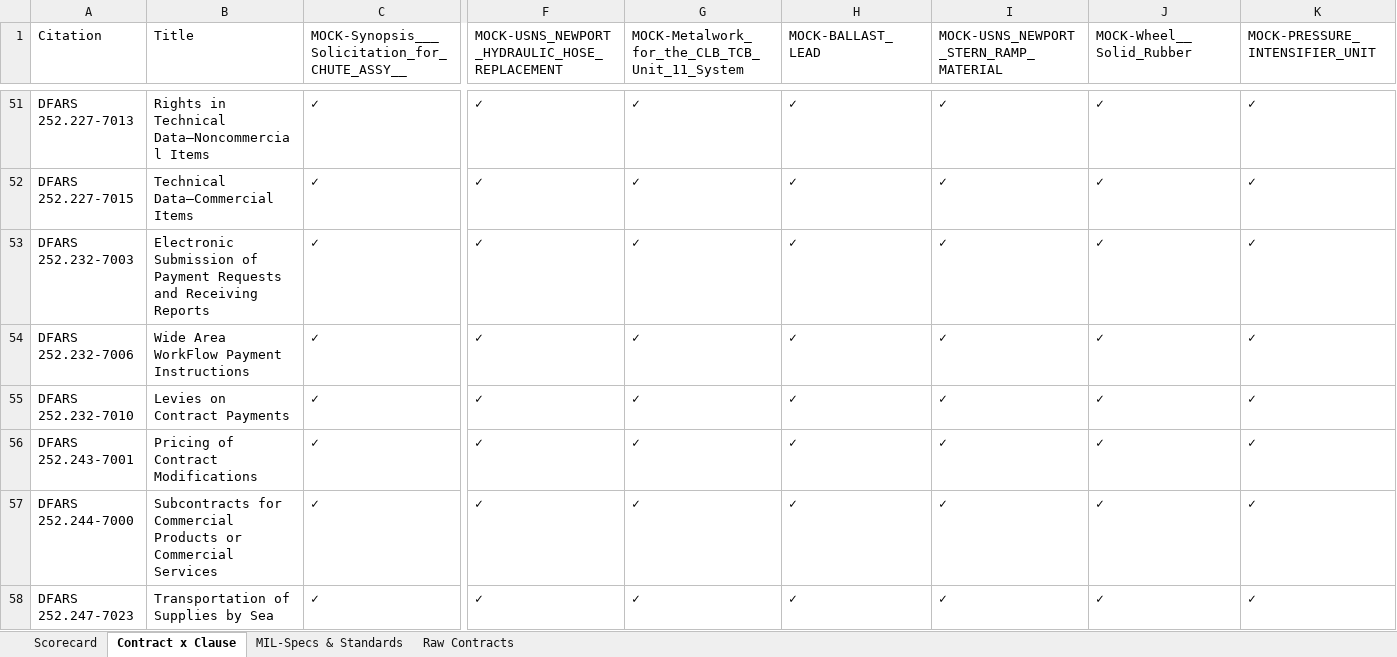
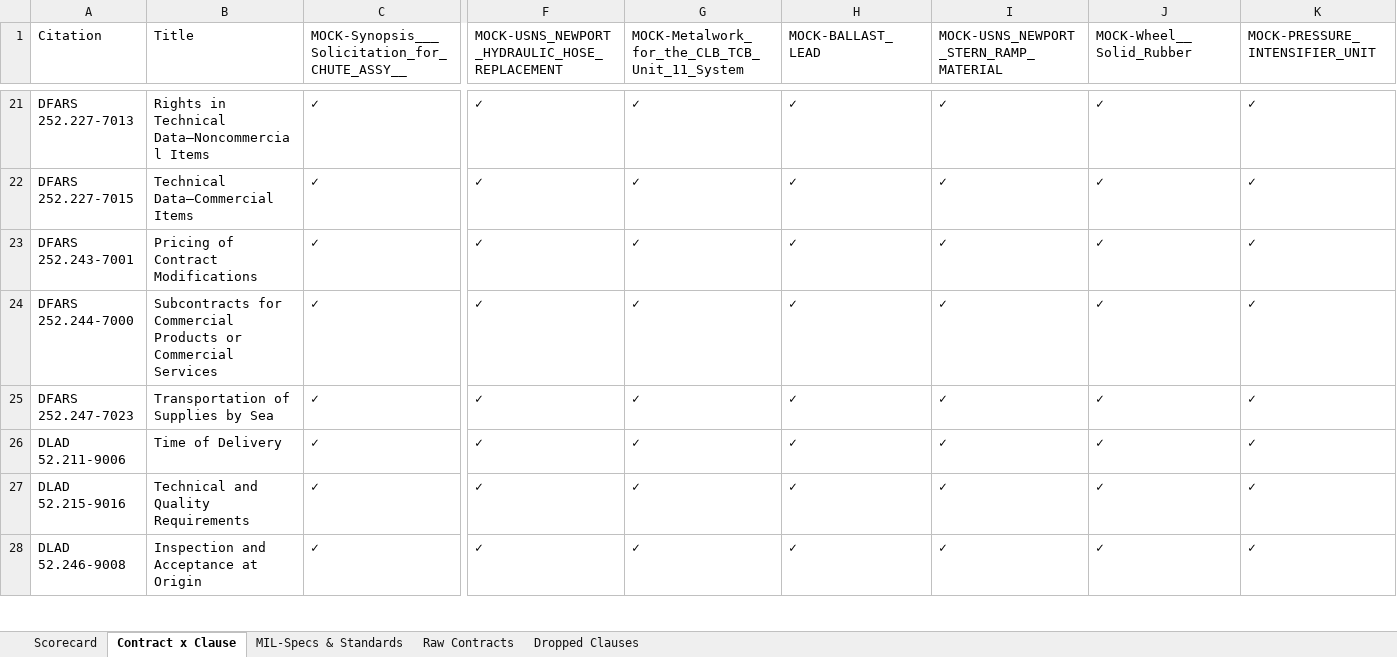
Before and after one commit to CQian26/AI-Solutions, an Excel workbook: supplier_scorecard/output/supplier_scorecard.xlsx, sheet Contract x Clause, drawn as a sheet; only a part is shown, gaps mark what is left out; the shorter side is filled out with more unchanged rows; values as stored, in another font and other column widths than the file's, no cell formats; rows hold the shown columns only; the diff covers the shown part only; the diff names each change by its address in the sheet, - before the commit and + after, or states it on an @@ line.

```diff
--- a/supplier_scorecard/output/supplier_scorecard.xlsx (sheet Contract x Clause)
+++ b/supplier_scorecard/output/supplier_scorecard.xlsx (sheet Contract x Clause)
+sheet tab: Dropped Clauses
-row 53: DFARS 252.232-7003 | Electronic Submission of Payment Requests and Receiving Reports | ✓ | ✓ | ✓ | ✓ | ✓ | ✓ | ✓
-row 54: DFARS 252.232-7006 | Wide Area WorkFlow Payment Instructions | ✓ | ✓ | ✓ | ✓ | ✓ | ✓ | ✓
-row 55: DFARS 252.232-7010 | Levies on Contract Payments | ✓ | ✓ | ✓ | ✓ | ✓ | ✓ | ✓
```
Also changed, not shown: 38 removed rows elsewhere in this sheet, sheet Scorecard, cell formats, 3 other files.
